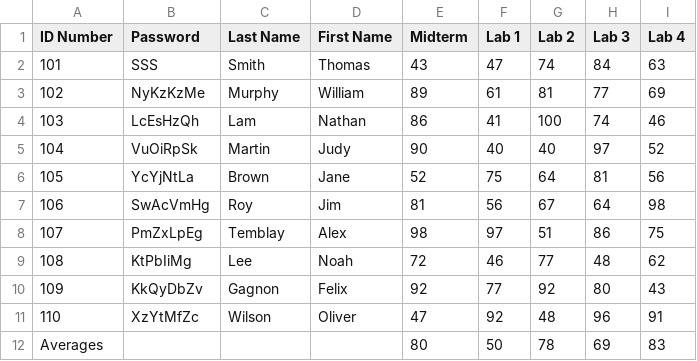
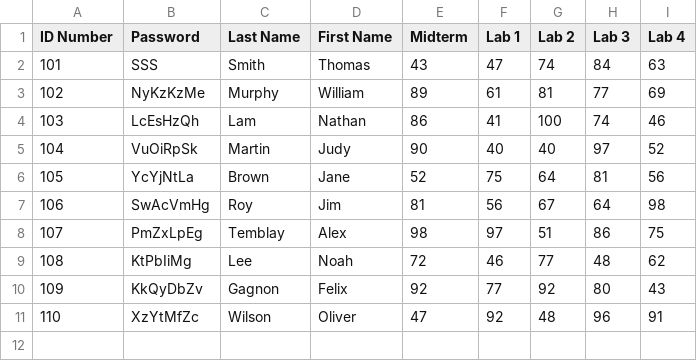
Before and after one commit to pates239/4DN4Group25, a CSV file: Lab2/course_grades.csv, drawn as a sheet.

```diff
--- a/Lab2/course_grades.csv
+++ b/Lab2/course_grades.csv
@@ -11,2 +11 @@ ID Number,Password,Last Name,First Name,Midterm,Lab 1,Lab 2,Lab 3,Lab 4
 110,XzYtMfZc,Wilson,Oliver,47,92,48,96,91
-Averages, , , , 80,50,78,69,83
```
Also changed, not shown: 1 other file.
